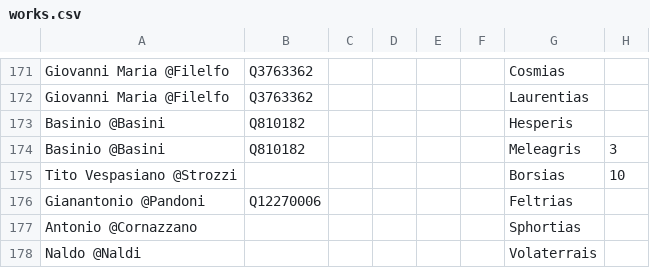
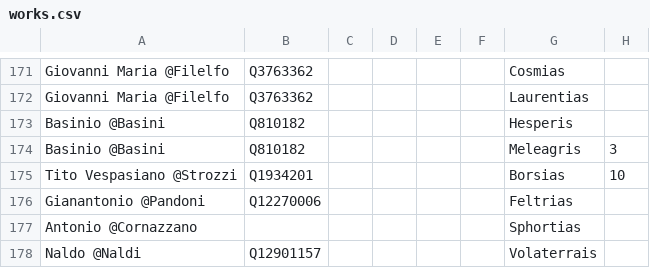
Before and after one commit to alexander-winkler/nlatepic, a CSV file: works.csv, drawn as a sheet; only a part is shown, gaps mark what is left out; the diff covers the shown part only; the diff names each change by its address in the sheet, - before the commit and + after, or states it on an @@ line.

```diff
--- a/works.csv
+++ b/works.csv
-B175: (empty)
+B175: Q1934201
-B178: (empty)
+B178: Q12901157
```
Also changed, not shown: 1 removed row and 69 edited cells elsewhere in this file, 14 other files.
